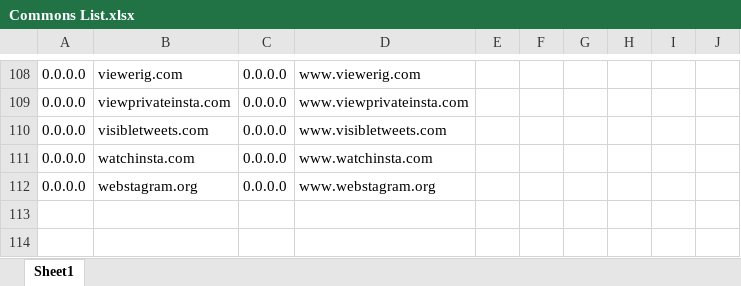
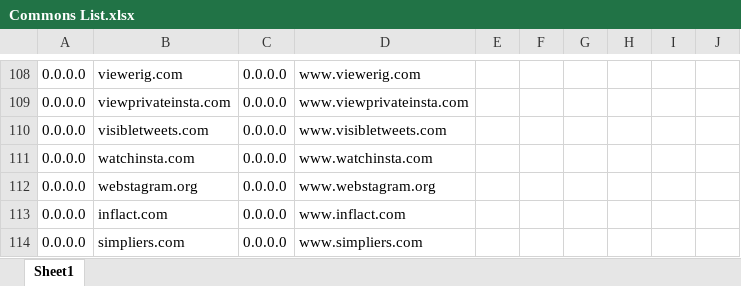
Before and after one commit to sohamlive/Personal-Hosts, an Excel workbook: Sources/Commons List.xlsx, sheet Sheet1, drawn as a sheet; only a part is shown, gaps mark what is left out; values as stored, in another font and other column widths than the file's, no borders; the diff names each change by its address in the sheet, - before the commit and + after, or states it on an @@ line.

```diff
--- a/Sources/Commons List.xlsx (sheet Sheet1)
+++ b/Sources/Commons List.xlsx (sheet Sheet1)
+row 113: 0.0.0.0 | inflact.com | 0.0.0.0 | www.inflact.com
+row 114: 0.0.0.0 | simpliers.com | 0.0.0.0 | www.simpliers.com
```
Also changed, not shown: 11 other files.
